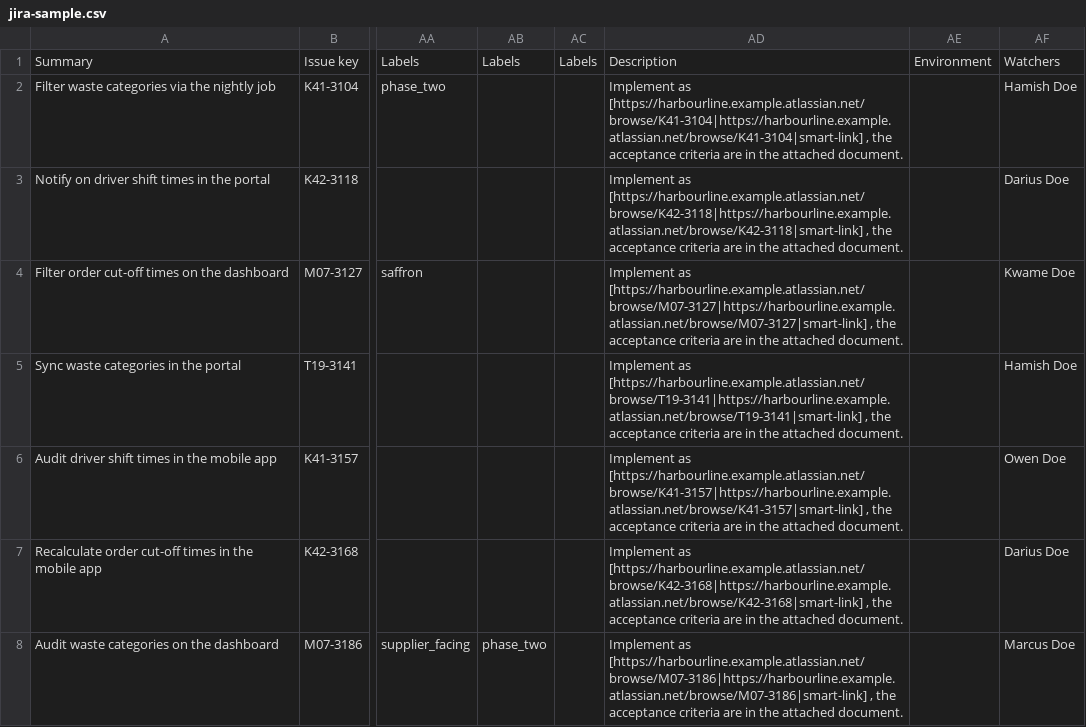
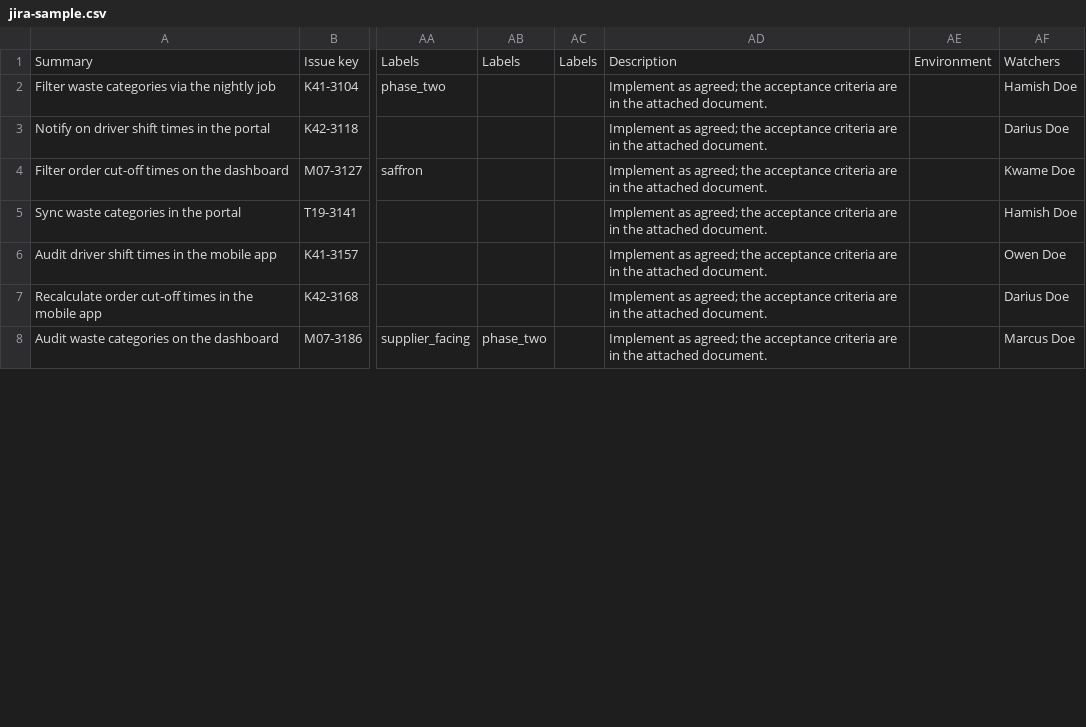
Before and after one commit to Shifan260982/JiraPOC, a CSV file: samples/jira-sample.csv, drawn as a sheet; only a part is shown, gaps mark what is left out; the diff covers the shown part only; the diff names each change by its address in the sheet, - before the commit and + after, or states it on an @@ line.

```diff
--- a/samples/jira-sample.csv
+++ b/samples/jira-sample.csv
-AD2: Implement as [https://harbourline.example.atlassian.net/browse/K41-3104|https://harbourline.example.atlassian.net/browse/K41-3104|smart-link] , the acceptance…
+AD2: Implement as agreed; the acceptance…
-AD3: Implement as [https://harbourline.example.atlassian.net/browse/K42-3118|https://harbourline.example.atlassian.net/browse/K42-3118|smart-link] , the acceptance…
+AD3: Implement as agreed; the acceptance…
-AD4: Implement as [https://harbourline.example.atlassian.net/browse/M07-3127|https://harbourline.example.atlassian.net/browse/M07-3127|smart-link] , the acceptance…
+AD4: Implement as agreed; the acceptance…
-AD5: Implement as [https://harbourline.example.atlassian.net/browse/T19-3141|https://harbourline.example.atlassian.net/browse/T19-3141|smart-link] , the acceptance…
+AD5: Implement as agreed; the acceptance…
-AD6: Implement as [https://harbourline.example.atlassian.net/browse/K41-3157|https://harbourline.example.atlassian.net/browse/K41-3157|smart-link] , the acceptance…
+AD6: Implement as agreed; the acceptance…
-AD7: Implement as [https://harbourline.example.atlassian.net/browse/K42-3168|https://harbourline.example.atlassian.net/browse/K42-3168|smart-link] , the acceptance…
+AD7: Implement as agreed; the acceptance…
-AD8: Implement as [https://harbourline.example.atlassian.net/browse/M07-3186|https://harbourline.example.atlassian.net/browse/M07-3186|smart-link] , the acceptance…
+AD8: Implement as agreed; the acceptance…
```
Also changed, not shown: 23 edited cells elsewhere in this file, 19 other files.
